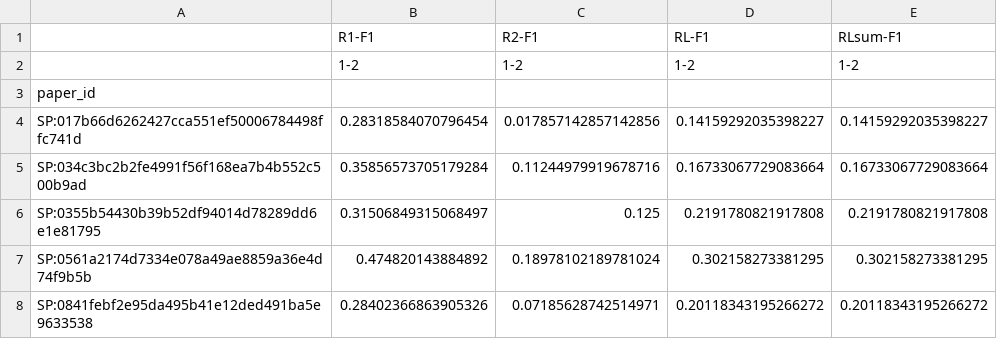
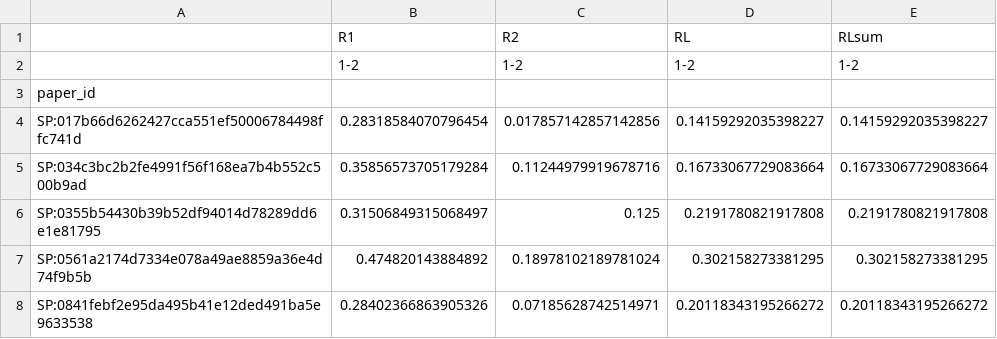
Before and after one commit to Thetang-145/MuP-Core-idea, a CSV file: visualization_data/rough-between-sum/validation_rouge_2sum.csv, drawn as a sheet; only a part is shown.

```diff
--- a/visualization_data/rough-between-sum/validation_rouge_2sum.csv
+++ b/visualization_data/rough-between-sum/validation_rouge_2sum.csv
@@ -1,2 +1,2 @@
-,R1-F1,R2-F1,RL-F1,RLsum-F1
+,R1,R2,RL,RLsum
 ,1-2,1-2,1-2,1-2
```
Also changed, not shown: visualization_data/rough-between-sum/training_rouge_4sum.csv, visualization_data/rough-between-sum/training_rouge_6sum.csv.
